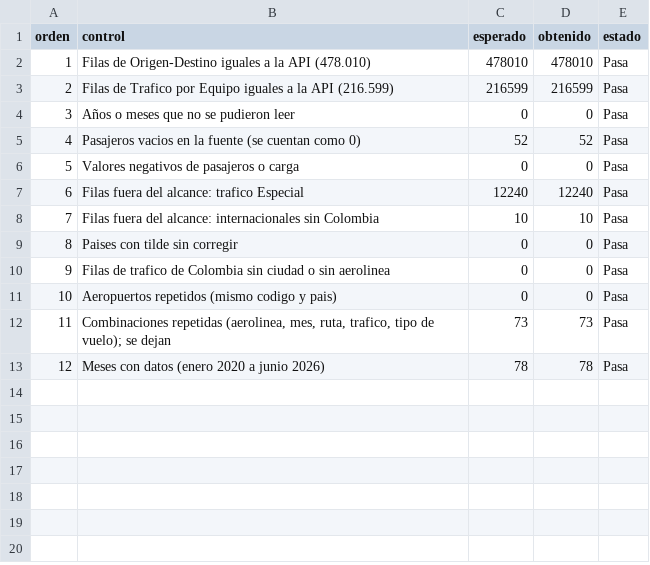
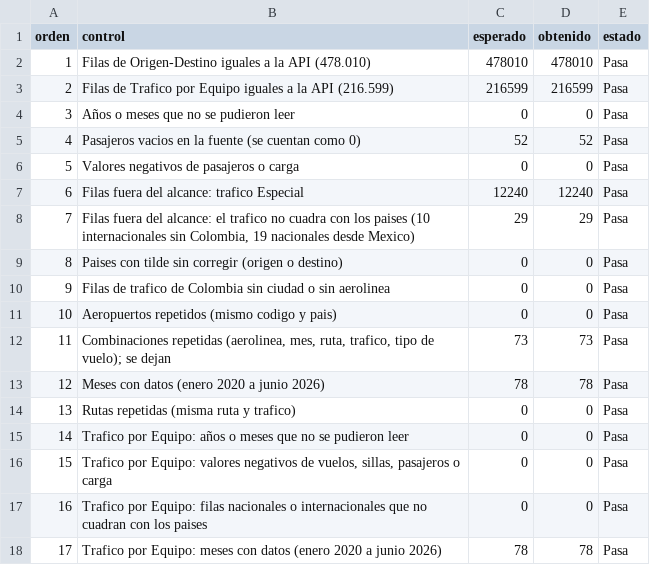
Before and after one commit to Dsergio909/vuelos-colombia, a CSV file: resultados/20_controles_calidad.csv, drawn as a sheet.

```diff
--- a/resultados/20_controles_calidad.csv
+++ b/resultados/20_controles_calidad.csv
@@ -7,4 +7,4 @@ orden,control,esperado,obtenido,estado
 6,Filas fuera del alcance: trafico Especial,12240,12240,Pasa
-7,Filas fuera del alcance: internacionales sin Colombia,10,10,Pasa
-8,Paises con tilde sin corregir,0,0,Pasa
+7,"Filas fuera del alcance: el trafico no cuadra con los paises (10 internacionales sin Colombia, 19 nacionales desde Mexico)",29,29,Pasa
+8,Paises con tilde sin corregir (origen o destino),0,0,Pasa
 9,Filas de trafico de Colombia sin ciudad o sin aerolinea,0,0,Pasa
@@ -13 +13,6 @@ orden,control,esperado,obtenido,estado
 12,Meses con datos (enero 2020 a junio 2026),78,78,Pasa
+13,Rutas repetidas (misma ruta y trafico),0,0,Pasa
+14,Trafico por Equipo: años o meses que no se pudieron leer,0,0,Pasa
+15,"Trafico por Equipo: valores negativos de vuelos, sillas, pasajeros o carga",0,0,Pasa
+16,Trafico por Equipo: filas nacionales o internacionales que no cuadran con los paises,0,0,Pasa
+17,Trafico por Equipo: meses con datos (enero 2020 a junio 2026),78,78,Pasa
```
Also changed, not shown: resultados/10_resumen_anual.csv, resultados/16_ocupacion.csv, 22 other files.
